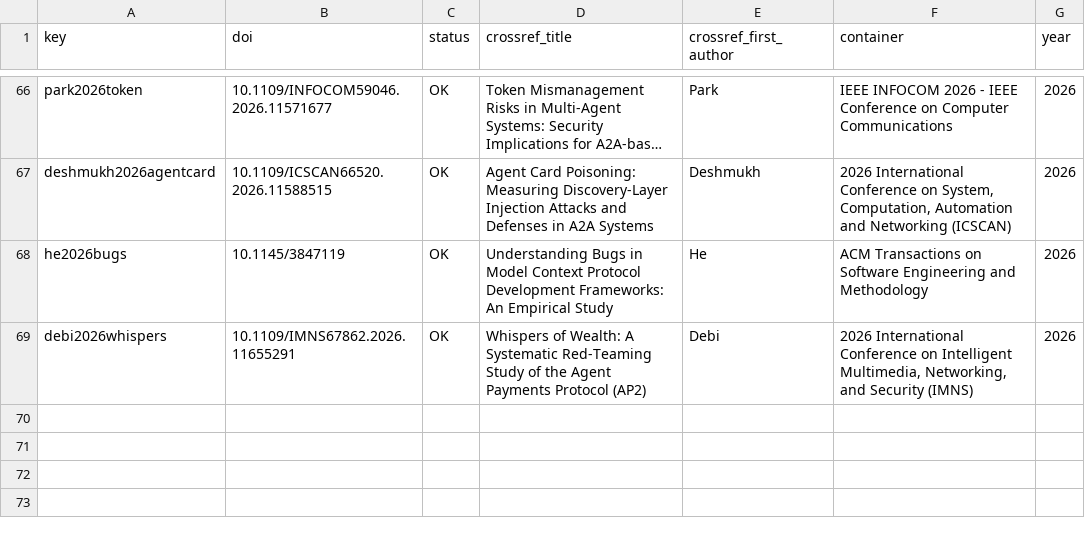
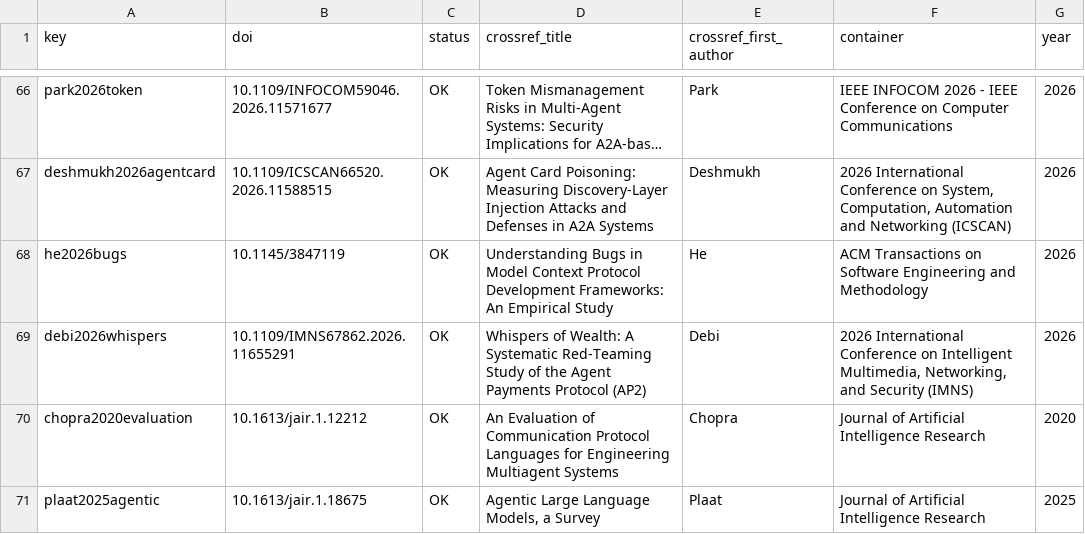
Before and after one commit to HosseinMA96/agentic-ai-protocols-survey-data, a TSV file: data/verification/doi_check_round2.tsv, drawn as a sheet; only a part is shown, gaps mark what is left out; long unchanged cells end in ….

```diff
--- a/data/verification/doi_check_round2.tsv
+++ b/data/verification/doi_check_round2.tsv
@@ -69 +69,3 @@ he2026bugs	10.1145/3847119	OK	Understanding Bugs in Model Context Protocol Devel
 debi2026whispers	10.1109/IMNS67862.2026.11655291	OK	Whispers of Wealth: A Systematic Red-Teaming Study of the Agent Payments Protocol (AP2)	Debi	2026 International Conference on Intelligent Multimedia, Networking, and Security (IMNS)	2026
+chopra2020evaluation	10.1613/jair.1.12212	OK	An Evaluation of Communication Protocol Languages for Engineering Multiagent Systems	Chopra	Journal of Artificial Intelligence Research	2020
+plaat2025agentic	10.1613/jair.1.18675	OK	Agentic Large Language Models, a Survey	Plaat	Journal of Artificial Intelligence Research	2025
```
Also changed, not shown: 4 other files.
